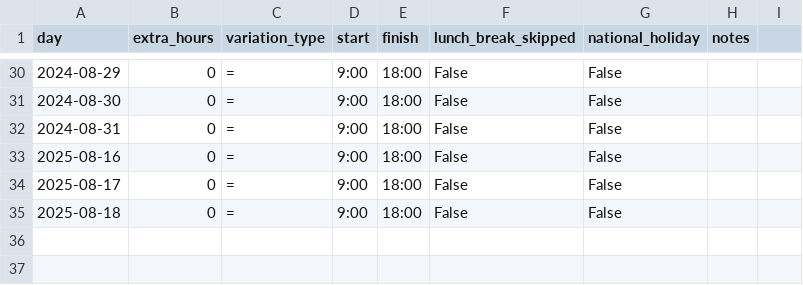
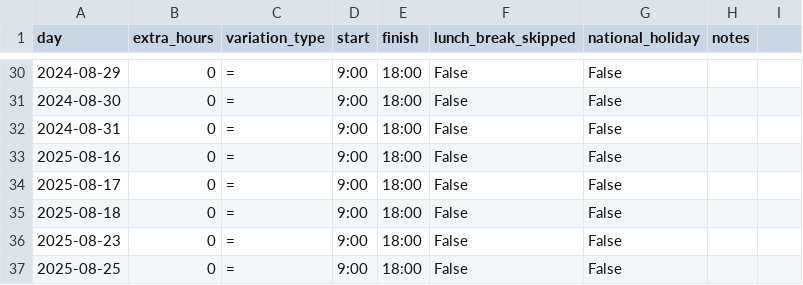
Before and after one commit to marcozammuto/full_stack_workbench, a CSV file: data/2025/August.csv, drawn as a sheet; only a part is shown, gaps mark what is left out; the diff names each change by its address in the sheet, - before the commit and + after, or states it on an @@ line.

```diff
--- a/data/2025/August.csv
+++ b/data/2025/August.csv
+row 36: 2025-08-23 | 0 | = | 9:00 | 18:00 | False | False
+row 37: 2025-08-25 | 0 | = | 9:00 | 18:00 | False | False
```
Also changed, not shown: 40 other files.
